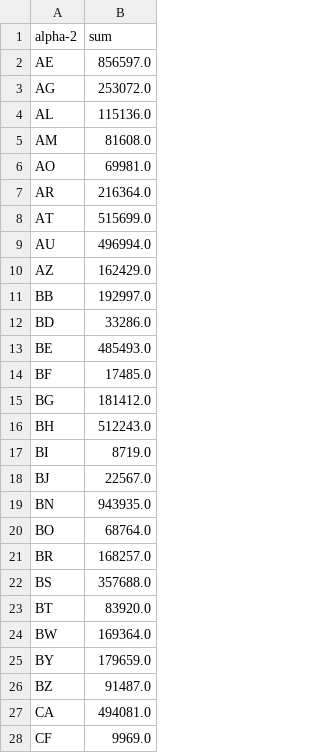
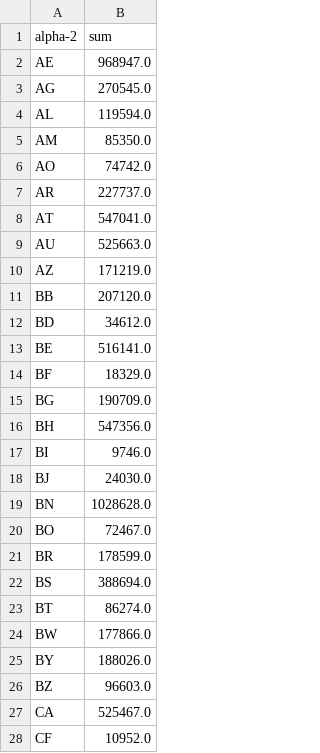
Before and after one commit to Raimundo82/project_infovis, a CSV file: lab3/output.csv, drawn as a sheet; only a part is shown; the diff covers the shown part only.

```diff
--- a/lab3/output.csv
+++ b/lab3/output.csv
@@ -1,28 +1,28 @@
 alpha-2,sum
-AE,856597.0
-AG,253072.0
-AL,115136.0
-AM,81608.0
-AO,69981.0
-AR,216364.0
-AT,515699.0
-AU,496994.0
-AZ,162429.0
-BB,192997.0
-BD,33286.0
-BE,485493.0
-BF,17485.0
-BG,181412.0
-BH,512243.0
-BI,8719.0
-BJ,22567.0
-BN,943935.0
-BO,68764.0
-BR,168257.0
-BS,357688.0
-BT,83920.0
-BW,169364.0
-BY,179659.0
-BZ,91487.0
-CA,494081.0
-CF,9969.0
+AE,968947.0
+AG,270545.0
+AL,119594.0
+AM,85350.0
+AO,74742.0
+AR,227737.0
+AT,547041.0
+AU,525663.0
+AZ,171219.0
+BB,207120.0
+BD,34612.0
+BE,516141.0
+BF,18329.0
+BG,190709.0
+BH,547356.0
+BI,9746.0
+BJ,24030.0
+BN,1028628.0
+BO,72467.0
+BR,178599.0
+BS,388694.0
+BT,86274.0
+BW,177866.0
+BY,188026.0
+BZ,96603.0
+CA,525467.0
+CF,10952.0
```
Also changed, not shown: 127 edited cells elsewhere in this file, 6 other files.
